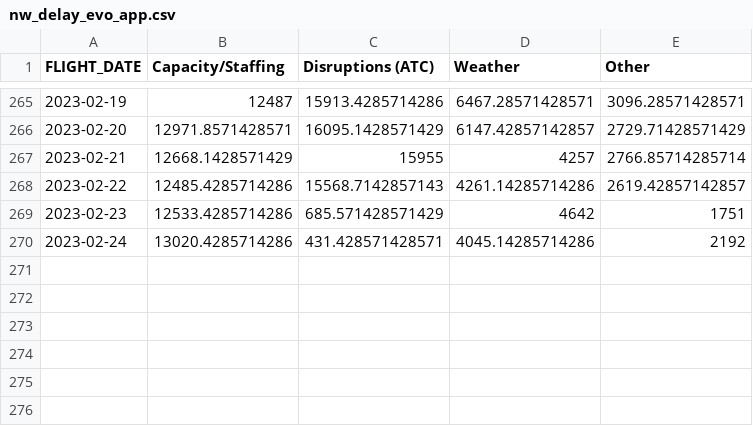
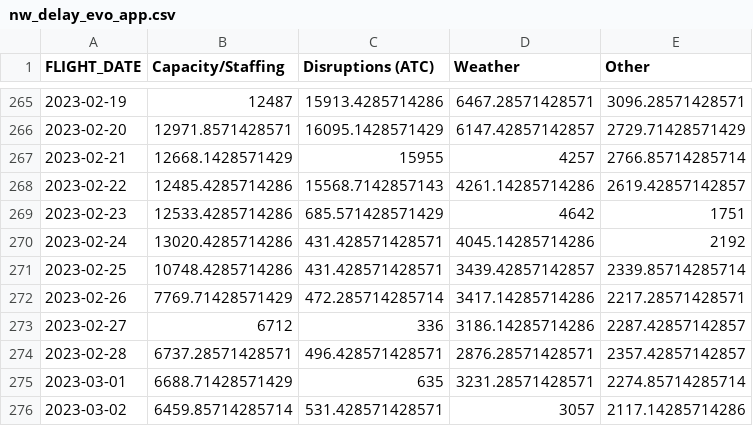
Before and after one commit to euctrl-pru/mobile-app, a CSV file: data/nw_delay_evo_app.csv, drawn as a sheet; only a part is shown, gaps mark what is left out; the diff names each change by its address in the sheet, - before the commit and + after, or states it on an @@ line.

Commit message:
update data and corrected apt script

```diff
--- a/data/nw_delay_evo_app.csv
+++ b/data/nw_delay_evo_app.csv
+row 271: 2023-02-25 | 10748.4285714286 | 431.428571428571 | 3439.42857142857 | 2339.85714285714
+row 272: 2023-02-26 | 7769.71428571429 | 472.285714285714 | 3417.14285714286 | 2217.28571428571
+row 273: 2023-02-27 | 6712 | 336 | 3186.14285714286 | 2287.42857142857
+row 274: 2023-02-28 | 6737.28571428571 | 496.428571428571 | 2876.28571428571 | 2357.42857142857
+row 275: 2023-03-01 | 6688.71428571429 | 635 | 3231.28571428571 | 2274.85714285714
+row 276: 2023-03-02 | 6459.85714285714 | 531.428571428571 | 3057 | 2117.14285714286
```
Also changed, not shown: data/nw_punct_evo_app.csv, data/nw_traffic_evo_app.csv, 7 other files.
